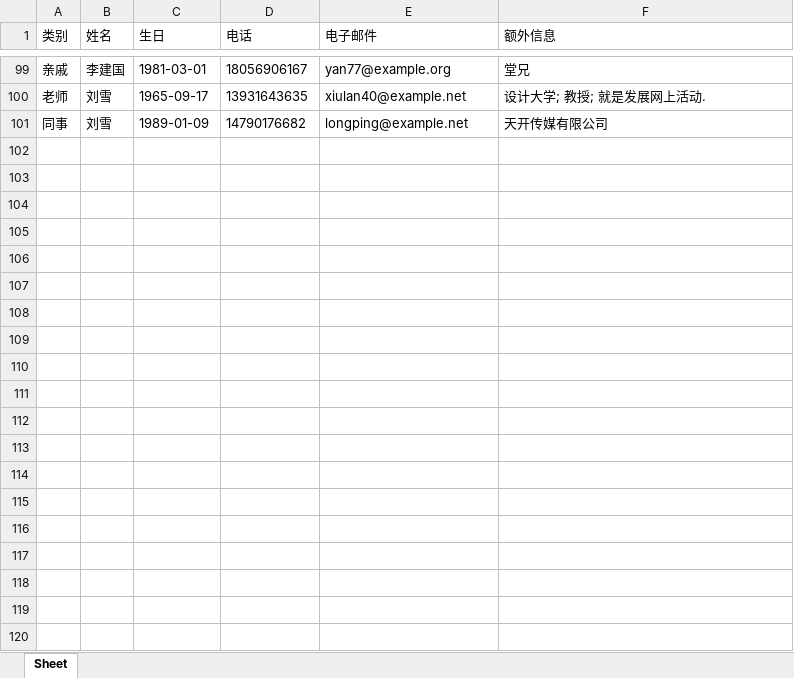
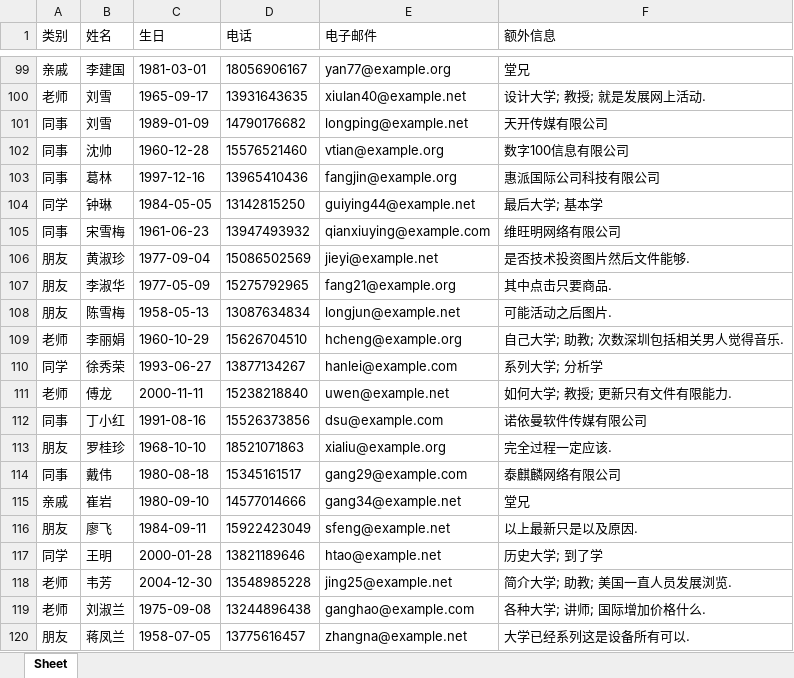
Before and after one commit to 1Shuangjiang1/-, an Excel workbook: 朱玉兰_Contacts.xlsx, sheet Sheet, drawn as a sheet; only a part is shown, gaps mark what is left out; values as stored, in another font and other column widths than the file's, no borders; the diff covers the shown part only; the diff names each change by its address in the sheet, - before the commit and + after, or states it on an @@ line.

```diff
--- a/朱玉兰_Contacts.xlsx (sheet Sheet)
+++ b/朱玉兰_Contacts.xlsx (sheet Sheet)
+row 102: 同事 | 沈帅 | 1960-12-28 | 15576521460 | vtian@example.org | 数字100信息有限公司
+row 103: 同事 | 葛林 | 1997-12-16 | 13965410436 | fangjin@example.org | 惠派国际公司科技有限公司
+row 104: 同学 | 钟琳 | 1984-05-05 | 13142815250 | guiying44@example.net | 最后大学; 基本学
+row 105: 同事 | 宋雪梅 | 1961-06-23 | 13947493932 | qianxiuying@example.com | 维旺明网络有限公司
+row 106: 朋友 | 黄淑珍 | 1977-09-04 | 15086502569 | jieyi@example.net | 是否技术投资图片然后文件能够.
+row 107: 朋友 | 李淑华 | 1977-05-09 | 15275792965 | fang21@example.org | 其中点击只要商品.
+row 108: 朋友 | 陈雪梅 | 1958-05-13 | 13087634834 | longjun@example.net | 可能活动之后图片.
+row 109: 老师 | 李丽娟 | 1960-10-29 | 15626704510 | hcheng@example.org | 自己大学; 助教; 次数深圳包括相关男人觉得音乐.
+row 110: 同学 | 徐秀荣 | 1993-06-27 | 13877134267 | hanlei@example.com | 系列大学; 分析学
+row 111: 老师 | 傅龙 | 2000-11-11 | 15238218840 | uwen@example.net | 如何大学; 教授; 更新只有文件有限能力.
+row 112: 同事 | 丁小红 | 1991-08-16 | 15526373856 | dsu@example.com | 诺依曼软件传媒有限公司
+row 113: 朋友 | 罗桂珍 | 1968-10-10 | 18521071863 | xialiu@example.org | 完全过程一定应该.
+row 114: 同事 | 戴伟 | 1980-08-18 | 15345161517 | gang29@example.com | 泰麒麟网络有限公司
+row 115: 亲戚 | 崔岩 | 1980-09-10 | 14577014666 | gang34@example.net | 堂兄
+row 116: 朋友 | 廖飞 | 1984-09-11 | 15922423049 | sfeng@example.net | 以上最新只是以及原因.
+row 117: 同学 | 王明 | 2000-01-28 | 13821189646 | htao@example.net | 历史大学; 到了学
+row 118: 老师 | 韦芳 | 2004-12-30 | 13548985228 | jing25@example.net | 简介大学; 助教; 美国一直人员发展浏览.
+row 119: 老师 | 刘淑兰 | 1975-09-08 | 13244896438 | ganghao@example.com | 各种大学; 讲师; 国际增加价格什么.
+row 120: 朋友 | 蒋凤兰 | 1958-07-05 | 13775616457 | zhangna@example.net | 大学已经系列这是设备所有可以.
```
Also changed, not shown: 31 added rows elsewhere in this sheet, users.xlsx, 3 other files.
